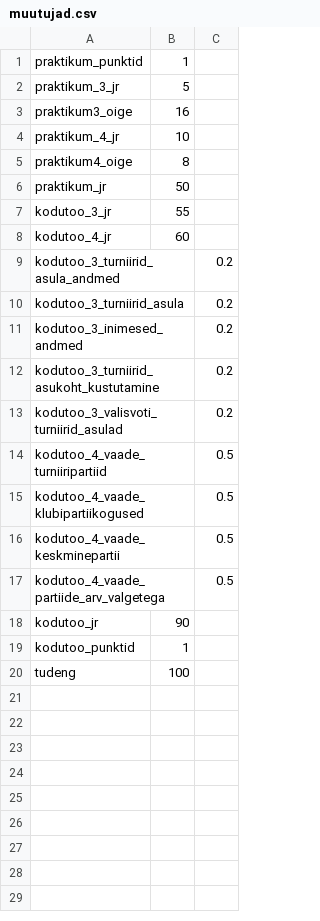
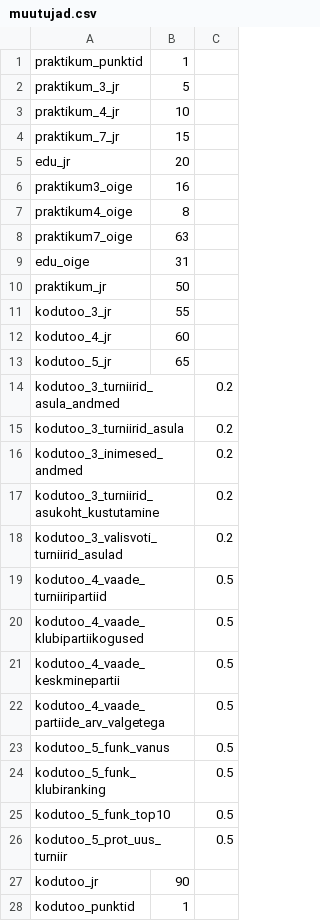
Before and after one commit to nuubis/Aine-Andmebaasid-Automaatkontroll, a CSV file: PostQre/muutujad.csv, drawn as a sheet; only a part is shown; the shorter side is filled out with more unchanged rows.

Commit message:
muutujate muutus

```diff
--- a/PostQre/muutujad.csv
+++ b/PostQre/muutujad.csv
@@ -2,5 +2,9 @@ praktikum_punktid,1,
 praktikum_3_jr,5,
+praktikum_4_jr,10,
+praktikum_7_jr,15,
+edu_jr,20,
 praktikum3_oige,16,
-praktikum_4_jr,10,
 praktikum4_oige,8,
+praktikum7_oige,63,
+edu_oige,31,
 praktikum_jr,50,
@@ -8,2 +12,3 @@ kodutoo_3_jr,55,
 kodutoo_4_jr,60,
+kodutoo_5_jr,65,
 kodutoo_3_turniirid_asula_andmed,,0.2
@@ -17,2 +22,6 @@ kodutoo_4_vaade_keskminepartii,,0.5
 kodutoo_4_vaade_partiide_arv_valgetega,,0.5
+kodutoo_5_funk_vanus,,0.5
+kodutoo_5_funk_klubiranking,,0.5
+kodutoo_5_funk_top10,,0.5
+kodutoo_5_prot_uus_turniir,,0.5
 kodutoo_jr,90,
```
